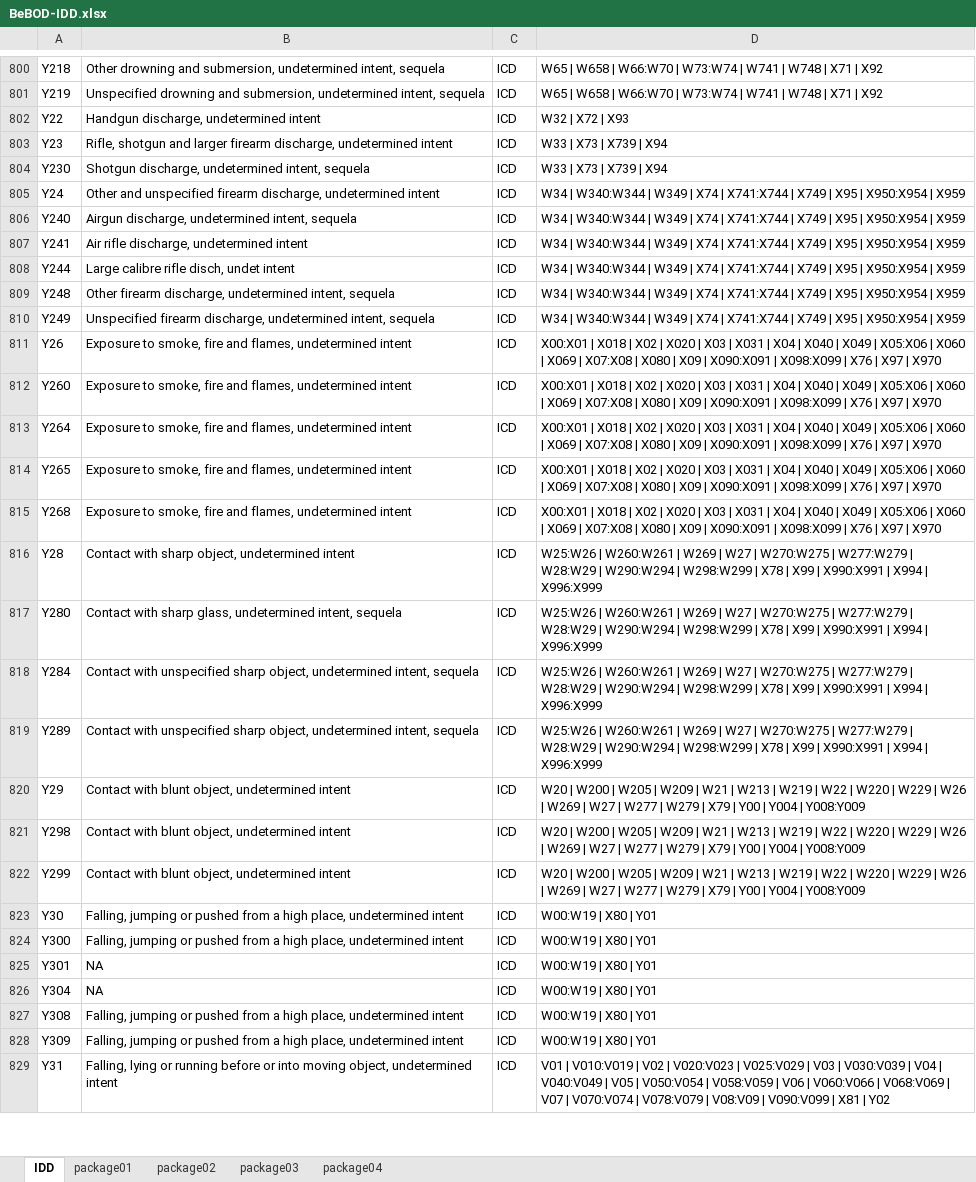
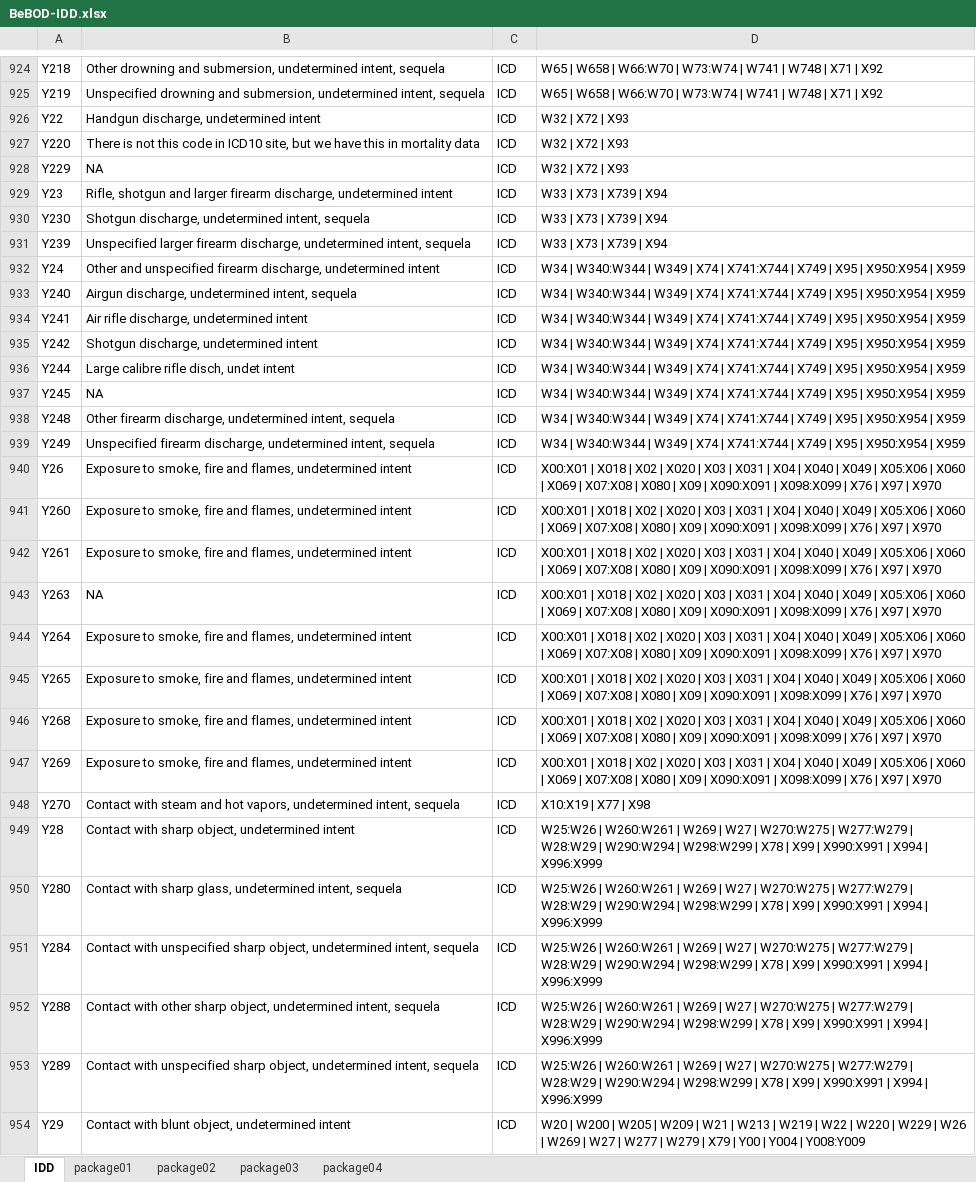
Before and after one commit to sciensanogit/BeBOD, an Excel workbook: inst/extdata/BeBOD-IDD.xlsx, sheet IDD, drawn as a sheet; only a part is shown, gaps mark what is left out; the shorter side is filled out with more unchanged rows; values as stored, in another font and other column widths than the file's, no borders; table styles not drawn; the diff covers the shown part only; the diff names each change by its address in the sheet, - before the commit and + after, or states it on an @@ line.

```diff
--- a/inst/extdata/BeBOD-IDD.xlsx (sheet IDD)
+++ b/inst/extdata/BeBOD-IDD.xlsx (sheet IDD)
+row 927: Y220 | There is not this code in ICD10 site, but we have this in mortality data | ICD | W32 | X72 | X93
+row 928: Y229 | NA | ICD | W32 | X72 | X93
+row 931: Y239 | Unspecified larger firearm discharge, undetermined intent, sequela | ICD | W33 | X73 | X739 | X94
+row 935: Y242 | Shotgun discharge, undetermined intent | ICD | W34 | W340:W344 | W349 | X74 | X741:X744 | X749 | X95 | X950:X954 | X959
+row 937: Y245 | NA | ICD | W34 | W340:W344 | W349 | X74 | X741:X744 | X749 | X95 | X950:X954 | X959
+row 942: Y261 | Exposure to smoke, fire and flames, undetermined intent | ICD | X00:X01 | X018 | X02 | X020 | X03 | X031 | X04 | X040 | X049 | X05:X06 | X060 | X069 | X07:X08 | X080 | X09 | X090:X091 | X098:X099 | X76 | X97 | X970
+row 943: Y263 | NA | ICD | X00:X01 | X018 | X02 | X020 | X03 | X031 | X04 | X040 | X049 | X05:X06 | X060 | X069 | X07:X08 | X080 | X09 | X090:X091 | X098:X099 | X76 | X97 | X970
+row 947: Y269 | Exposure to smoke, fire and flames, undetermined intent | ICD | X00:X01 | X018 | X02 | X020 | X03 | X031 | X04 | X040 | X049 | X05:X06 | X060 | X069 | X07:X08 | X080 | X09 | X090:X091 | X098:X099 | X76 | X97 | X970
+row 948: Y270 | Contact with steam and hot vapors, undetermined intent, sequela | ICD | X10:X19 | X77 | X98
+row 952: Y288 | Contact with other sharp object, undetermined intent, sequela | ICD | W25:W26 | W260:W261 | W269 | W27 | W270:W275 | W277:W279 | W28:W29 | W290:W294 | W298:W299 | X78 | X99 | X990:X991 | X994 | X996:X999
```
Also changed, not shown: 125 added rows elsewhere in this sheet.
